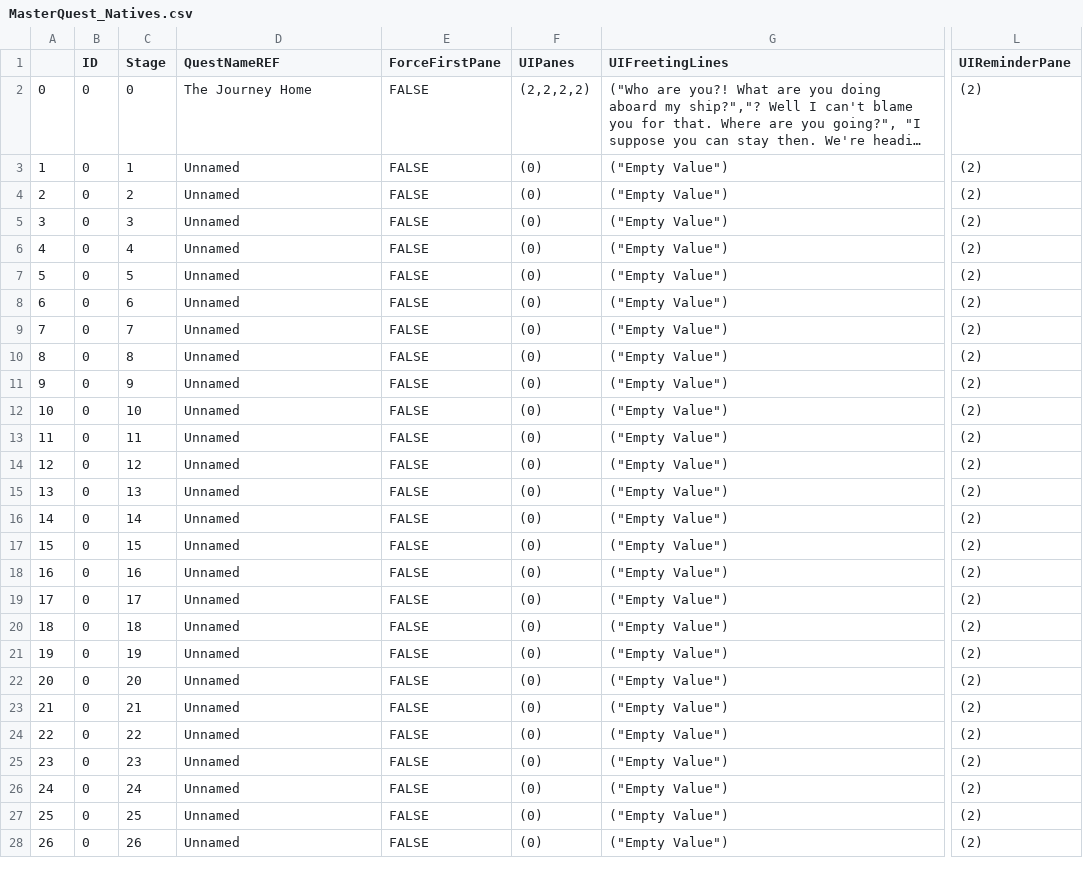
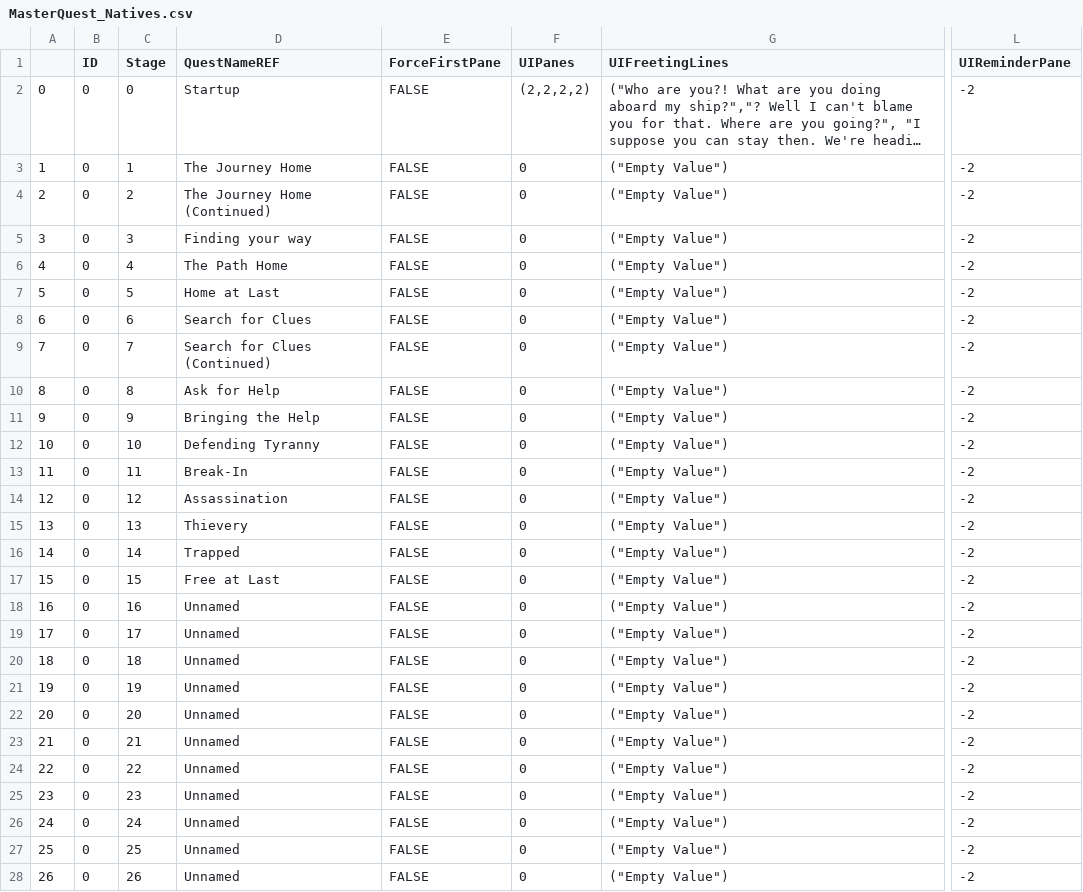
Before and after one commit to Simsaladoo/Arbeitsbox, a CSV file: Arbeitsbox/bin/Debug/MasterQuest_Natives.csv, drawn as a sheet; only a part is shown, gaps mark what is left out; long unchanged cells end in …; the diff covers the shown part only; the diff names each change by its address in the sheet, - before the commit and + after, or states it on an @@ line.

Commit message:
cleanup
chapter-chooser working, some cleanup in prep for continuing development with quest chart

```diff
--- a/Arbeitsbox/bin/Debug/MasterQuest_Natives.csv
+++ b/Arbeitsbox/bin/Debug/MasterQuest_Natives.csv
-D2 (QuestNameREF): The Journey Home
+D2 (QuestNameREF): Startup
-L2:L28 (UIReminderPane): (2)
+L2:L28 (UIReminderPane): -2
-D3 (QuestNameREF): Unnamed
+D3 (QuestNameREF): The Journey Home
-F3:F28 (UIPanes): (0)
+F3:F28 (UIPanes): 0
-D4 (QuestNameREF): Unnamed
+D4 (QuestNameREF): The Journey Home (Continued)
-D5 (QuestNameREF): Unnamed
+D5 (QuestNameREF): Finding your way
-D6 (QuestNameREF): Unnamed
+D6 (QuestNameREF): The Path Home
-D7 (QuestNameREF): Unnamed
+D7 (QuestNameREF): Home at Last
-D8 (QuestNameREF): Unnamed
+D8 (QuestNameREF): Search for Clues
-D9 (QuestNameREF): Unnamed
+D9 (QuestNameREF): Search for Clues (Continued)
-D10 (QuestNameREF): Unnamed
+D10 (QuestNameREF): Ask for Help
-D11 (QuestNameREF): Unnamed
+D11 (QuestNameREF): Bringing the Help
-D12 (QuestNameREF): Unnamed
+D12 (QuestNameREF): Defending Tyranny
-D13 (QuestNameREF): Unnamed
+D13 (QuestNameREF): Break-In
-D14 (QuestNameREF): Unnamed
+D14 (QuestNameREF): Assassination
-D15 (QuestNameREF): Unnamed
+D15 (QuestNameREF): Thievery
-D16 (QuestNameREF): Unnamed
+D16 (QuestNameREF): Trapped
-D17 (QuestNameREF): Unnamed
+D17 (QuestNameREF): Free at Last
```
Also changed, not shown: 28 edited cells elsewhere in this file, 11 other files.
